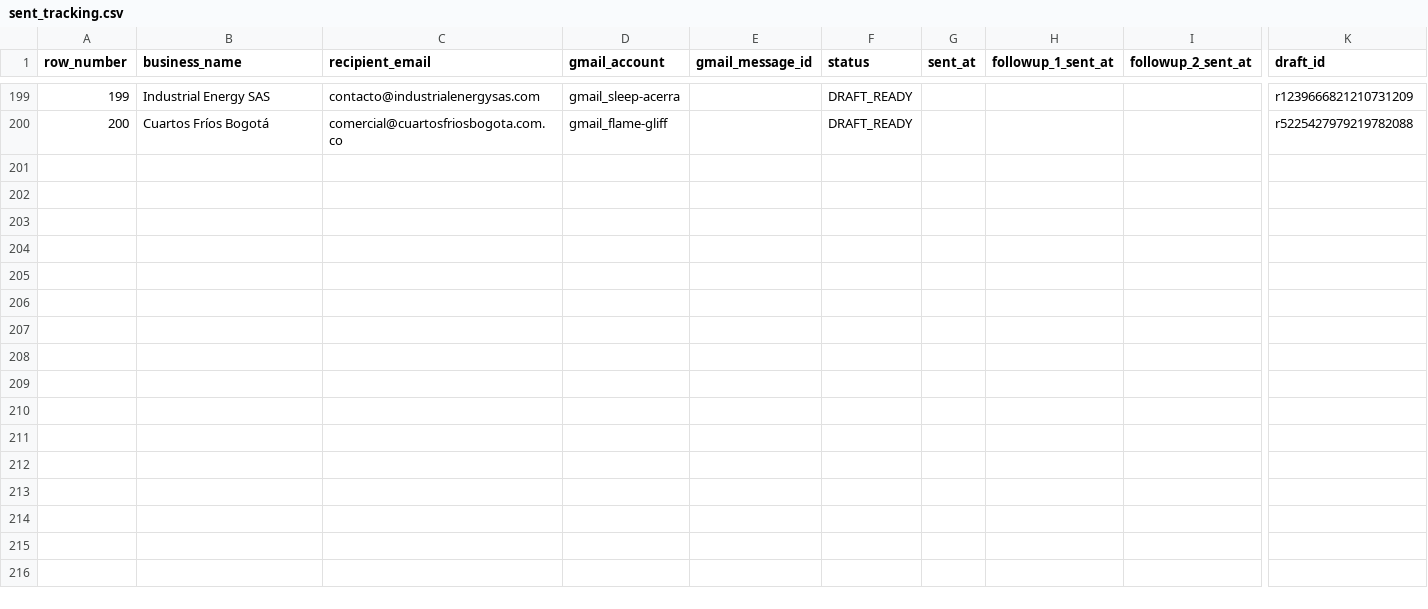
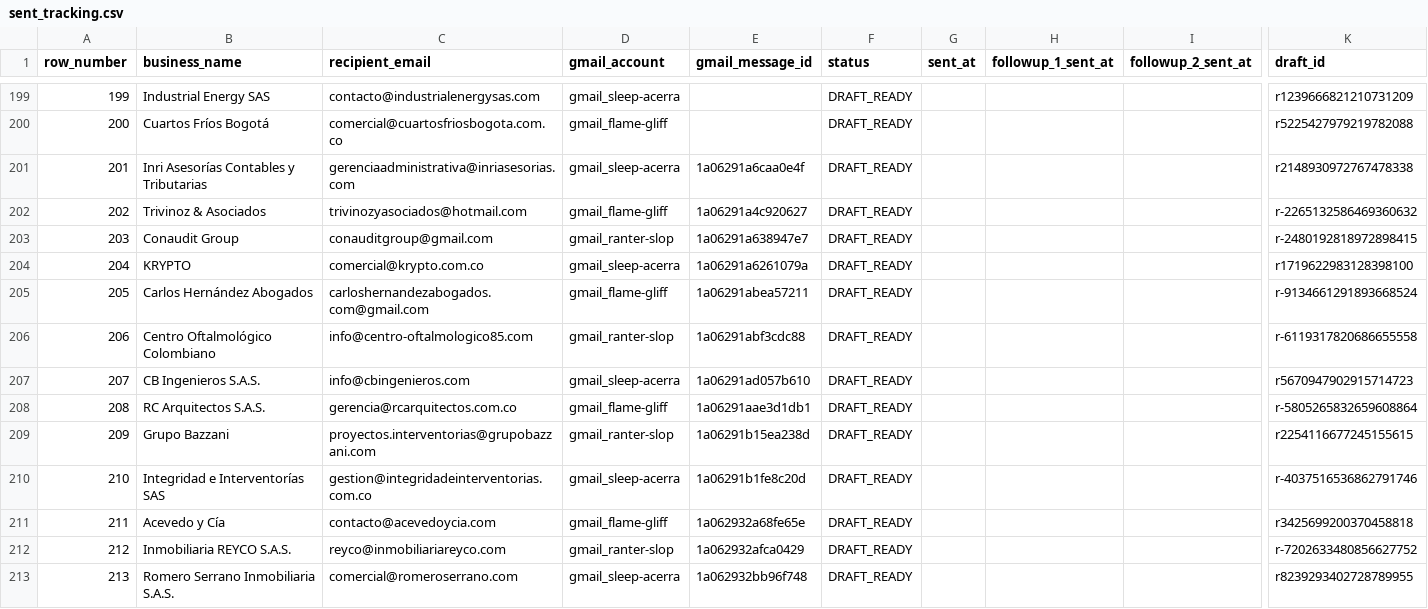
Before and after one commit to AndresLeonAI/nodoto-cold-outreach, a CSV file: data/sent_tracking.csv, drawn as a sheet; only a part is shown, gaps mark what is left out; rows hold the shown columns only; the diff covers the shown part only; the diff names each change by its address in the sheet, - before the commit and + after, or states it on an @@ line.

Commit message:
data: actualizar sent_tracking.csv - corrida 2026-09-02 (12 followup_1_draft_id + 26 leads nuevos #201-226)

```diff
--- a/data/sent_tracking.csv
+++ b/data/sent_tracking.csv
+row 201: 201 | Inri Asesorías Contables y Tributarias | gerenciaadministrativa@inriasesorias.com | gmail_sleep-acerra | 1a06291a6caa0e4f | DRAFT_READY |  |  |  | r2148930972767478338
+row 202: 202 | Trivinoz & Asociados | trivinozyasociados@hotmail.com | gmail_flame-gliff | 1a06291a4c920627 | DRAFT_READY |  |  |  | r-2265132586469360632
+row 203: 203 | Conaudit Group | conauditgroup@gmail.com | gmail_ranter-slop | 1a06291a638947e7 | DRAFT_READY |  |  |  | r-2480192818972898415
+row 204: 204 | KRYPTO | comercial@krypto.com.co | gmail_sleep-acerra | 1a06291a6261079a | DRAFT_READY |  |  |  | r1719622983128398100
+row 205: 205 | Carlos Hernández Abogados | carloshernandezabogados.com@gmail.com | gmail_flame-gliff | 1a06291abea57211 | DRAFT_READY |  |  |  | r-9134661291893668524
+row 206: 206 | Centro Oftalmológico Colombiano | info@centro-oftalmologico85.com | gmail_ranter-slop | 1a06291abf3cdc88 | DRAFT_READY |  |  |  | r-6119317820686655558
+row 207: 207 | CB Ingenieros S.A.S. | info@cbingenieros.com | gmail_sleep-acerra | 1a06291ad057b610 | DRAFT_READY |  |  |  | r5670947902915714723
+row 208: 208 | RC Arquitectos S.A.S. | gerencia@rcarquitectos.com.co | gmail_flame-gliff | 1a06291aae3d1db1 | DRAFT_READY |  |  |  | r-5805265832659608864
+row 209: 209 | Grupo Bazzani | proyectos.interventorias@grupobazzani.com | gmail_ranter-slop | 1a06291b15ea238d | DRAFT_READY |  |  |  | r2254116677245155615
+row 210: 210 | Integridad e Interventorías SAS | gestion@integridadeinterventorias.com.co | gmail_sleep-acerra | 1a06291b1fe8c20d | DRAFT_READY |  |  |  | r-4037516536862791746
+row 211: 211 | Acevedo y Cía | contacto@acevedoycia.com | gmail_flame-gliff | 1a062932a68fe65e | DRAFT_READY |  |  |  | r3425699200370458818
+row 212: 212 | Inmobiliaria REYCO S.A.S. | reyco@inmobiliariareyco.com | gmail_ranter-slop | 1a062932afca0429 | DRAFT_READY |  |  |  | r-7202633480856627752
+row 213: 213 | Romero Serrano Inmobiliaria S.A.S. | comercial@romeroserrano.com | gmail_sleep-acerra | 1a062932bb96f748 | DRAFT_READY |  |  |  | r8239293402728789955
```
Also changed, not shown: 13 added rows and 12 edited cells elsewhere in this file.
